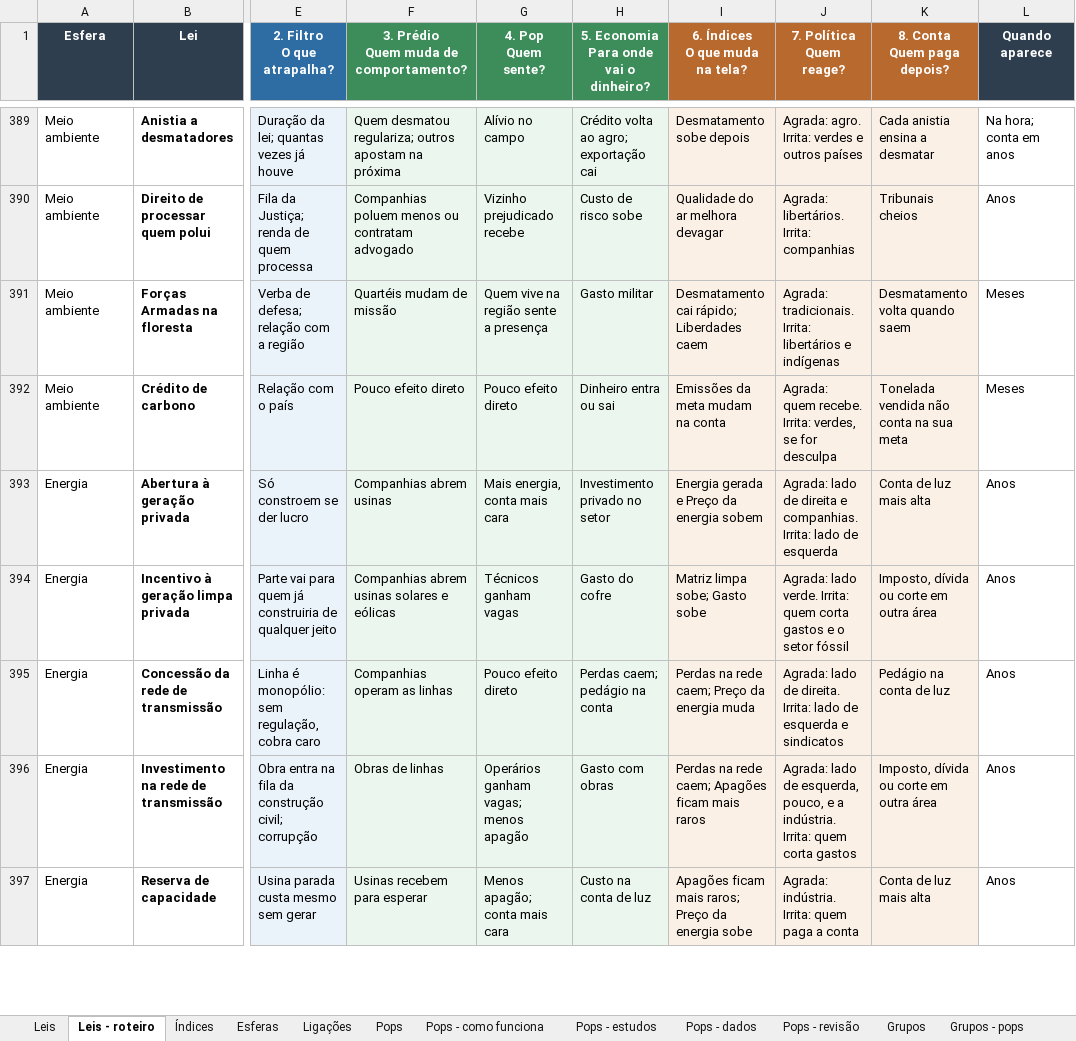
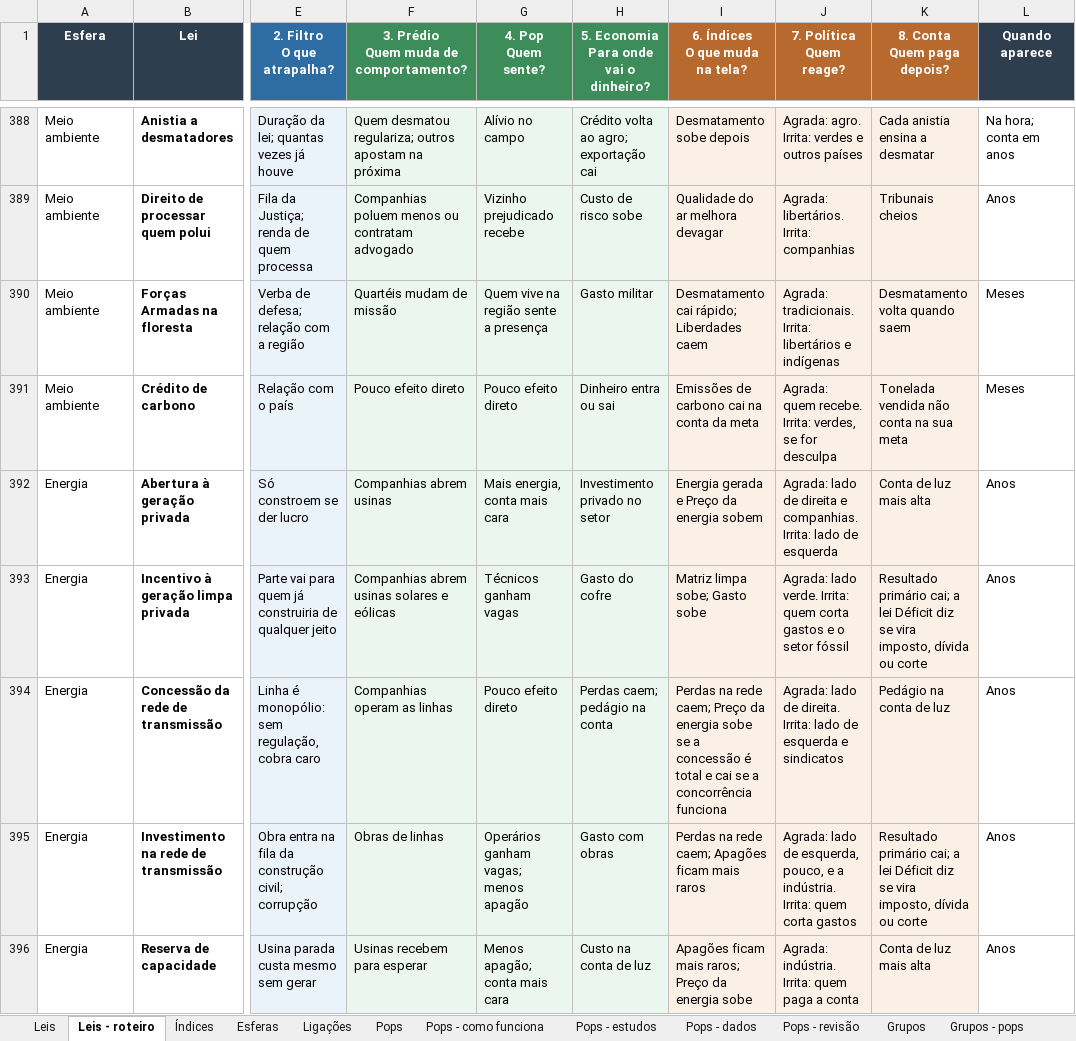
Before and after one commit to EmersonJSC/SisGov, an Excel workbook: docs/jogo/leis.xlsx, sheet Leis - roteiro, drawn as a sheet; only a part is shown, gaps mark what is left out; values as stored, in another font and other column widths than the file's, no borders; addresses are those after the commit; the diff covers the shown part only; the diff names each change by its address in the sheet, - before the commit and + after, or states it on an @@ line.

```diff
--- a/docs/jogo/leis.xlsx (sheet Leis - roteiro)
+++ b/docs/jogo/leis.xlsx (sheet Leis - roteiro)
-I391 (6. Índices O que muda na tela?): Emissões da meta mudam na conta
+I391 (6. Índices O que muda na tela?): Emissões de carbono cai na conta da meta
-K393 (8. Conta Quem paga depois?): Imposto, dívida ou corte em outra área
+K393 (8. Conta Quem paga depois?): Resultado primário cai; a lei Déficit diz se vira imposto, dívida ou corte
-I394 (6. Índices O que muda na tela?): …da energia muda
+I394 (6. Índices O que muda na tela?): …da energia sobe se a concessão é total e cai se a concorrência funciona
-K395 (8. Conta Quem paga depois?): Imposto, dívida ou corte em outra área
+K395 (8. Conta Quem paga depois?): Resultado primário cai; a lei Déficit diz se vira imposto, dívida ou corte
```
Also changed, not shown: 7 added rows, 1 removed row and 97 edited cells elsewhere in this sheet, sheet Leis, sheet Índices, 1 other file.
